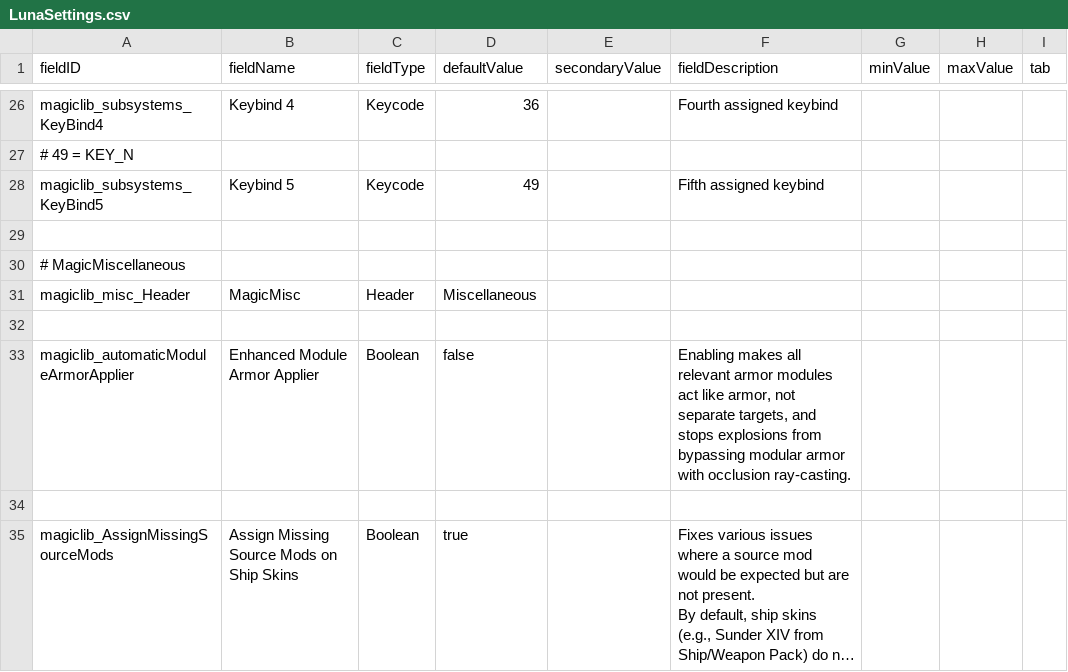
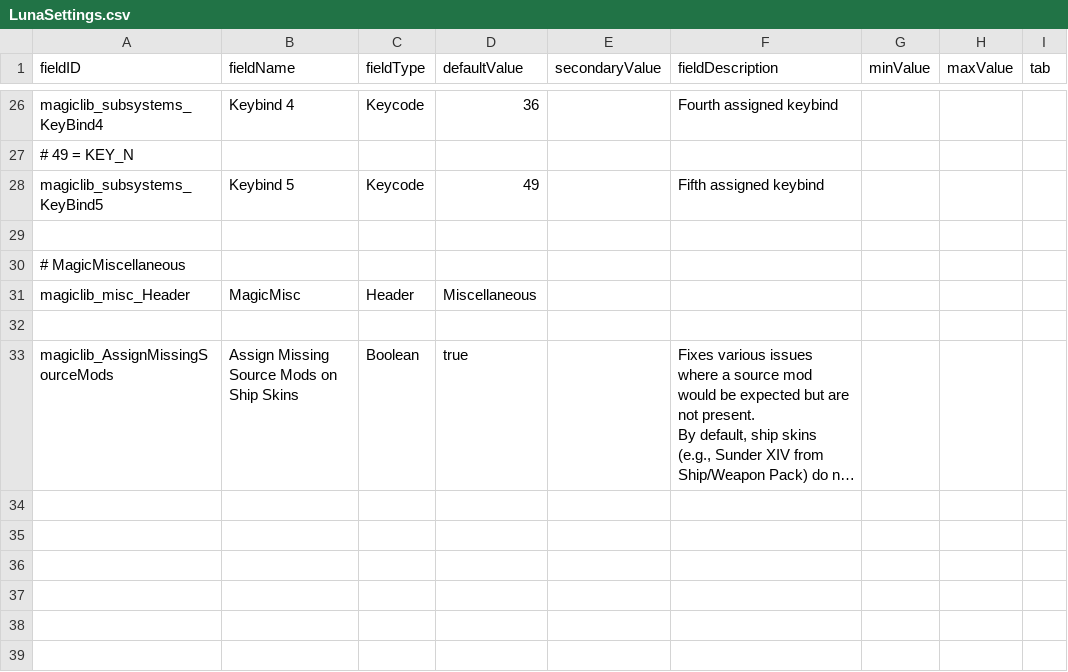
Before and after one commit to MagicLibStarsector/MagicLib, a CSV file: data/config/LunaSettings.csv, drawn as a sheet; only a part is shown, gaps mark what is left out; long unchanged cells end in …; the diff names each change by its address in the sheet, - before the commit and + after, or states it on an @@ line.

Commit message:
remove the automatic module armor applier

```diff
--- a/data/config/LunaSettings.csv
+++ b/data/config/LunaSettings.csv
-row 33: magiclib_automaticModuleArmorApplier | Enhanced Module Armor Applier | Boolean | false |  | Enabling makes all relevant armor modules act like armor, not separate targets, and stops explosions from bypassing modular armor with occlusion ray-casting.
-row 34: (empty)
```
Also changed, not shown: 4 other files.
